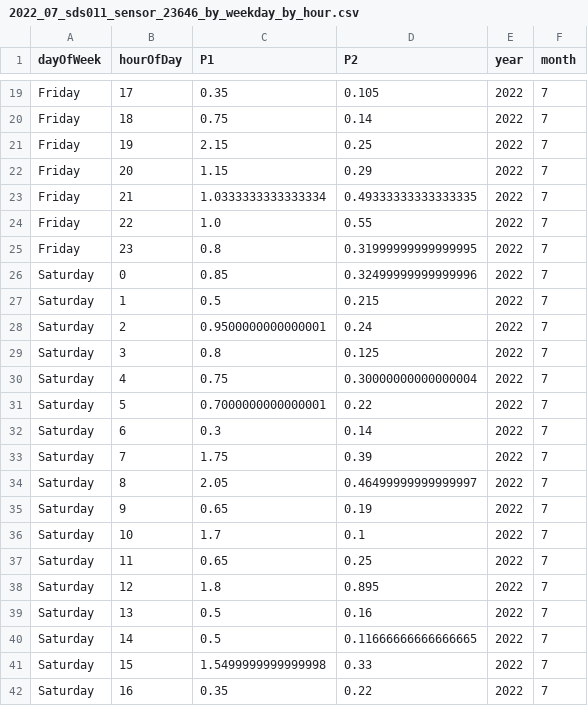
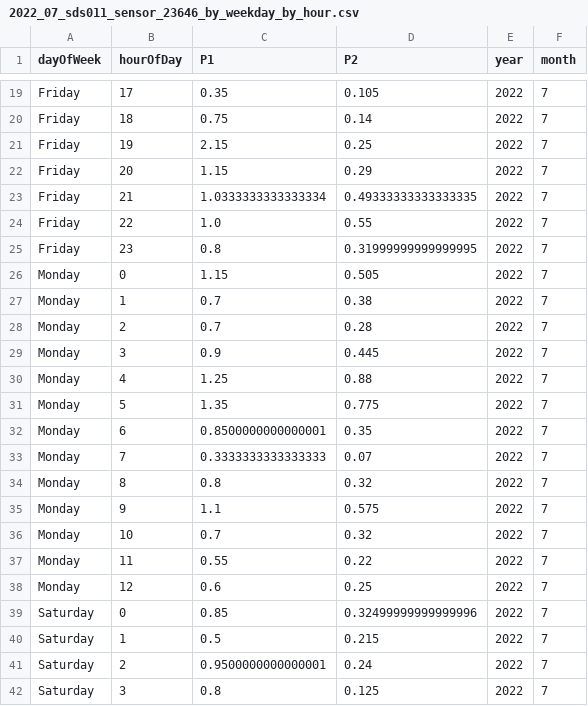
Before and after one commit to bristolapproach/luftdaten, a CSV file: data/luftdaten/aggregated/weekday_by_hour/2022_07_sds011_sensor_23646_by_weekday_by_hour.csv, drawn as a sheet; only a part is shown, gaps mark what is left out; the shorter side is filled out with more unchanged rows; the diff names each change by its address in the sheet, - before the commit and + after, or states it on an @@ line.

```diff
--- a/data/luftdaten/aggregated/weekday_by_hour/2022_07_sds011_sensor_23646_by_weekday_by_hour.csv
+++ b/data/luftdaten/aggregated/weekday_by_hour/2022_07_sds011_sensor_23646_by_weekday_by_hour.csv
+row 26: Monday | 0 | 1.15 | 0.505 | 2022 | 7
+row 27: Monday | 1 | 0.7 | 0.38 | 2022 | 7
+row 28: Monday | 2 | 0.7 | 0.28 | 2022 | 7
+row 29: Monday | 3 | 0.9 | 0.445 | 2022 | 7
+row 30: Monday | 4 | 1.25 | 0.88 | 2022 | 7
+row 31: Monday | 5 | 1.35 | 0.775 | 2022 | 7
+row 32: Monday | 6 | 0.8500000000000001 | 0.35 | 2022 | 7
+row 33: Monday | 7 | 0.3333333333333333 | 0.07 | 2022 | 7
+row 34: Monday | 8 | 0.8 | 0.32 | 2022 | 7
+row 35: Monday | 9 | 1.1 | 0.575 | 2022 | 7
+row 36: Monday | 10 | 0.7 | 0.32 | 2022 | 7
+row 37: Monday | 11 | 0.55 | 0.22 | 2022 | 7
+row 38: Monday | 12 | 0.6 | 0.25 | 2022 | 7
```
Also changed, not shown: data/luftdaten/aggregated/24_hour_means/2022_07_sds011_sensor_23646_24_hour_means.csv.
